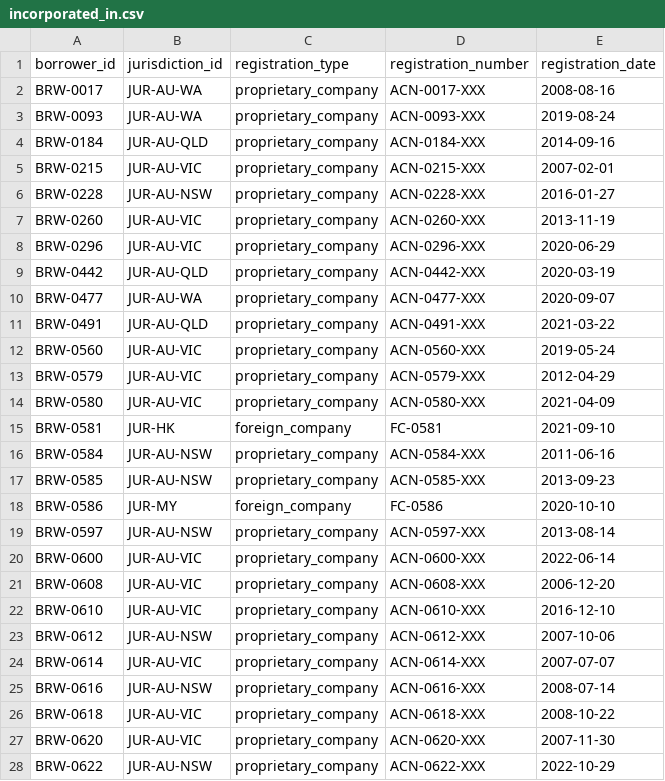
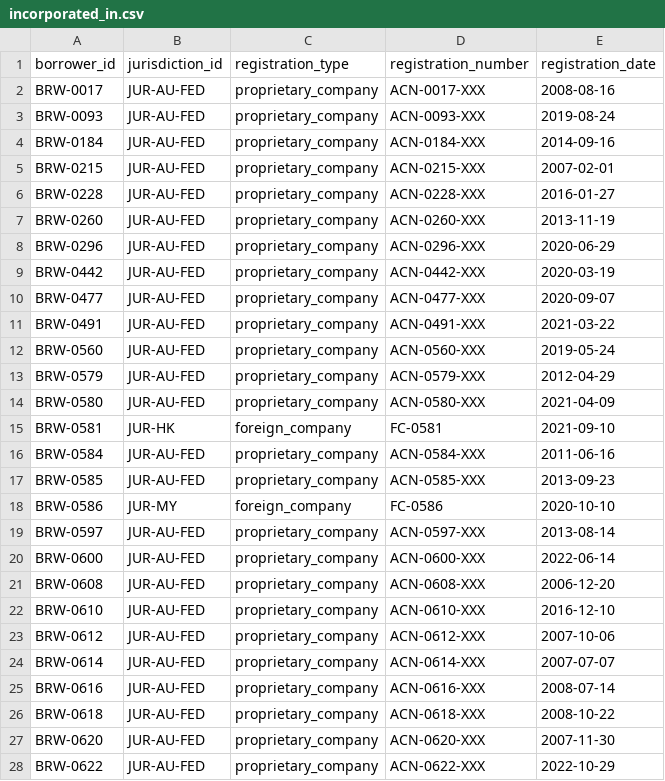
Before and after one commit to emillaurence/loanguard-ai, a CSV file: data/layer_1/links/incorporated_in.csv, drawn as a sheet; only a part is shown; the diff covers the shown part only.

```diff
--- a/data/layer_1/links/incorporated_in.csv
+++ b/data/layer_1/links/incorporated_in.csv
@@ -1,28 +1,28 @@
 borrower_id,jurisdiction_id,registration_type,registration_number,registration_date
-BRW-0017,JUR-AU-WA,proprietary_company,ACN-0017-XXX,2008-08-16
-BRW-0093,JUR-AU-WA,proprietary_company,ACN-0093-XXX,2019-08-24
-BRW-0184,JUR-AU-QLD,proprietary_company,ACN-0184-XXX,2014-09-16
-BRW-0215,JUR-AU-VIC,proprietary_company,ACN-0215-XXX,2007-02-01
-BRW-0228,JUR-AU-NSW,proprietary_company,ACN-0228-XXX,2016-01-27
-BRW-0260,JUR-AU-VIC,proprietary_company,ACN-0260-XXX,2013-11-19
-BRW-0296,JUR-AU-VIC,proprietary_company,ACN-0296-XXX,2020-06-29
-BRW-0442,JUR-AU-QLD,proprietary_company,ACN-0442-XXX,2020-03-19
-BRW-0477,JUR-AU-WA,proprietary_company,ACN-0477-XXX,2020-09-07
-BRW-0491,JUR-AU-QLD,proprietary_company,ACN-0491-XXX,2021-03-22
-BRW-0560,JUR-AU-VIC,proprietary_company,ACN-0560-XXX,2019-05-24
-BRW-0579,JUR-AU-VIC,proprietary_company,ACN-0579-XXX,2012-04-29
-BRW-0580,JUR-AU-VIC,proprietary_company,ACN-0580-XXX,2021-04-09
+BRW-0017,JUR-AU-FED,proprietary_company,ACN-0017-XXX,2008-08-16
+BRW-0093,JUR-AU-FED,proprietary_company,ACN-0093-XXX,2019-08-24
+BRW-0184,JUR-AU-FED,proprietary_company,ACN-0184-XXX,2014-09-16
+BRW-0215,JUR-AU-FED,proprietary_company,ACN-0215-XXX,2007-02-01
+BRW-0228,JUR-AU-FED,proprietary_company,ACN-0228-XXX,2016-01-27
+BRW-0260,JUR-AU-FED,proprietary_company,ACN-0260-XXX,2013-11-19
+BRW-0296,JUR-AU-FED,proprietary_company,ACN-0296-XXX,2020-06-29
+BRW-0442,JUR-AU-FED,proprietary_company,ACN-0442-XXX,2020-03-19
+BRW-0477,JUR-AU-FED,proprietary_company,ACN-0477-XXX,2020-09-07
+BRW-0491,JUR-AU-FED,proprietary_company,ACN-0491-XXX,2021-03-22
+BRW-0560,JUR-AU-FED,proprietary_company,ACN-0560-XXX,2019-05-24
+BRW-0579,JUR-AU-FED,proprietary_company,ACN-0579-XXX,2012-04-29
+BRW-0580,JUR-AU-FED,proprietary_company,ACN-0580-XXX,2021-04-09
 BRW-0581,JUR-HK,foreign_company,FC-0581,2021-09-10
-BRW-0584,JUR-AU-NSW,proprietary_company,ACN-0584-XXX,2011-06-16
-BRW-0585,JUR-AU-NSW,proprietary_company,ACN-0585-XXX,2013-09-23
+BRW-0584,JUR-AU-FED,proprietary_company,ACN-0584-XXX,2011-06-16
+BRW-0585,JUR-AU-FED,proprietary_company,ACN-0585-XXX,2013-09-23
 BRW-0586,JUR-MY,foreign_company,FC-0586,2020-10-10
-BRW-0597,JUR-AU-NSW,proprietary_company,ACN-0597-XXX,2013-08-14
-BRW-0600,JUR-AU-VIC,proprietary_company,ACN-0600-XXX,2022-06-14
-BRW-0608,JUR-AU-VIC,proprietary_company,ACN-0608-XXX,2006-12-20
-BRW-0610,JUR-AU-VIC,proprietary_company,ACN-0610-XXX,2016-12-10
-BRW-0612,JUR-AU-NSW,proprietary_company,ACN-0612-XXX,2007-10-06
-BRW-0614,JUR-AU-VIC,proprietary_company,ACN-0614-XXX,2007-07-07
-BRW-0616,JUR-AU-NSW,proprietary_company,ACN-0616-XXX,2008-07-14
-BRW-0618,JUR-AU-VIC,proprietary_company,ACN-0618-XXX,2008-10-22
-BRW-0620,JUR-AU-VIC,proprietary_company,ACN-0620-XXX,2007-11-30
-BRW-0622,JUR-AU-NSW,proprietary_company,ACN-0622-XXX,2022-10-29
+BRW-0597,JUR-AU-FED,proprietary_company,ACN-0597-XXX,2013-08-14
+BRW-0600,JUR-AU-FED,proprietary_company,ACN-0600-XXX,2022-06-14
+BRW-0608,JUR-AU-FED,proprietary_company,ACN-0608-XXX,2006-12-20
+BRW-0610,JUR-AU-FED,proprietary_company,ACN-0610-XXX,2016-12-10
+BRW-0612,JUR-AU-FED,proprietary_company,ACN-0612-XXX,2007-10-06
+BRW-0614,JUR-AU-FED,proprietary_company,ACN-0614-XXX,2007-07-07
+BRW-0616,JUR-AU-FED,proprietary_company,ACN-0616-XXX,2008-07-14
+BRW-0618,JUR-AU-FED,proprietary_company,ACN-0618-XXX,2008-10-22
+BRW-0620,JUR-AU-FED,proprietary_company,ACN-0620-XXX,2007-11-30
+BRW-0622,JUR-AU-FED,proprietary_company,ACN-0622-XXX,2022-10-29
```
Also changed, not shown: 2 edited cells elsewhere in this file, data/layer_1/entities/jurisdictions.csv, 16 other files.
